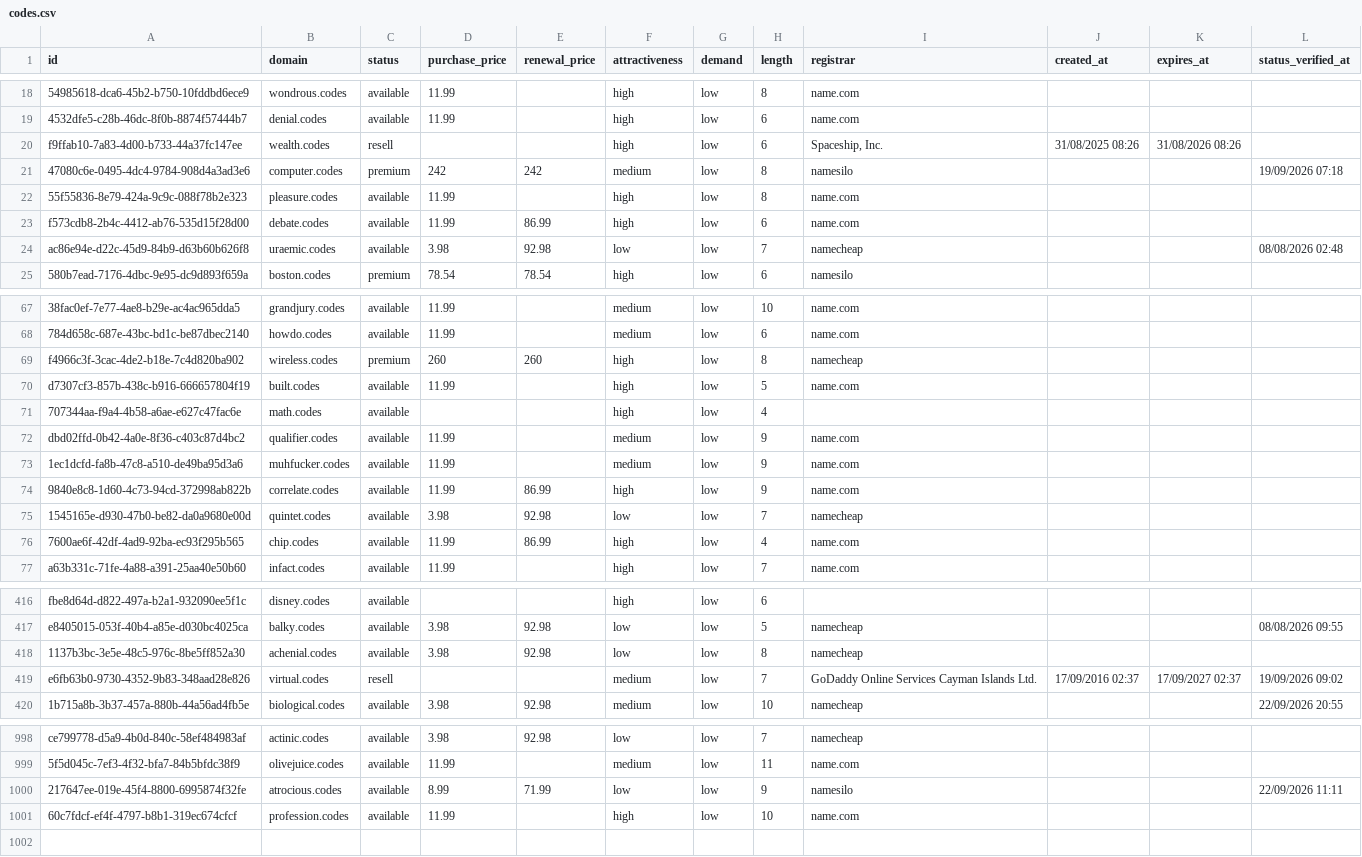
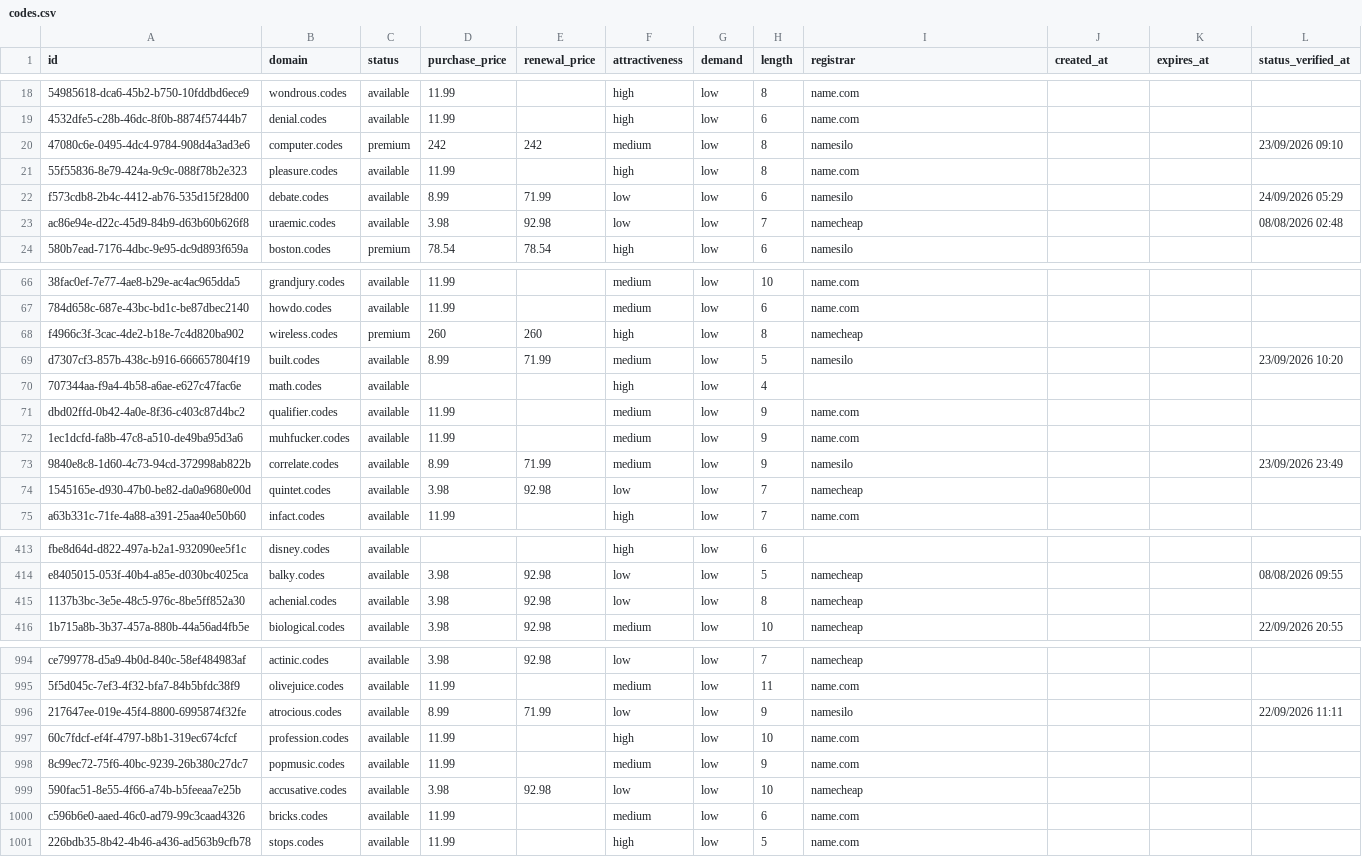
Before and after one commit to UniqueDomains/codes-oneword-domains, a CSV file: codes.csv, drawn as a sheet; only a part is shown, gaps mark what is left out; removed rows and columns are numbered as before the commit, all else as after; the diff covers the shown part only; the diff names each change by its address in the sheet, - before the commit and + after, or states it on an @@ line.

Commit message:
Domains update

```diff
--- a/codes.csv
+++ b/codes.csv
-row 20: f9ffab10-7a83-4d00-b733-44a37fc147ee | wealth.codes | resell |  |  | high | low | 6 | Spaceship, Inc. | 31/08/2025 08:26 | 31/08/2026 08:26
-L20 (status_verified_at): 19/09/2026 07:18
+L20 (status_verified_at): 23/09/2026 09:10
-D22 (purchase_price): 11.99
+D22 (purchase_price): 8.99
-E22 (renewal_price): 86.99
+E22 (renewal_price): 71.99
-F22 (attractiveness): high
+F22 (attractiveness): low
-I22 (registrar): name.com
+I22 (registrar): namesilo
-L22 (status_verified_at): (empty)
+L22 (status_verified_at): 24/09/2026 05:29
-D69 (purchase_price): 11.99
+D69 (purchase_price): 8.99
-E69 (renewal_price): (empty)
+E69 (renewal_price): 71.99
-F69 (attractiveness): high
+F69 (attractiveness): medium
-I69 (registrar): name.com
+I69 (registrar): namesilo
-L69 (status_verified_at): (empty)
+L69 (status_verified_at): 23/09/2026 10:20
-D73 (purchase_price): 11.99
+D73 (purchase_price): 8.99
-E73 (renewal_price): 86.99
+E73 (renewal_price): 71.99
-F73 (attractiveness): high
+F73 (attractiveness): medium
-I73 (registrar): name.com
+I73 (registrar): namesilo
-L73 (status_verified_at): (empty)
+L73 (status_verified_at): 23/09/2026 23:49
-row 76: 7600ae6f-42df-4ad9-92ba-ec93f295b565 | chip.codes | available | 11.99 | 86.99 | high | low | 4 | name.com
-row 419: e6fb63b0-9730-4352-9b83-348aad28e826 | virtual.codes | resell |  |  | medium | low | 7 | GoDaddy Online Services Cayman Islands Ltd. | 17/09/2016 02:37 | 17/09/2027 02:37 | 19/09/2026 09:02
+row 998: 8c99ec72-75f6-40bc-9239-26b380c27dc7 | popmusic.codes | available | 11.99 |  | medium | low | 9 | name.com
+row 999: 590fac51-8e55-4f66-a74b-b5feeaa7e25b | accusative.codes | available | 3.98 | 92.98 | low | low | 10 | namecheap
+row 1000: c596b6e0-aaed-46c0-ad79-99c3caad4326 | bricks.codes | available | 11.99 |  | medium | low | 6 | name.com
+row 1001: 226bdb35-8b42-4b46-a436-ad563b9cfb78 | stops.codes | available | 11.99 |  | high | low | 5 | name.com
```
Also changed, not shown: 2 added rows, 3 removed rows and 79 edited cells elsewhere in this file, 4 other files.
